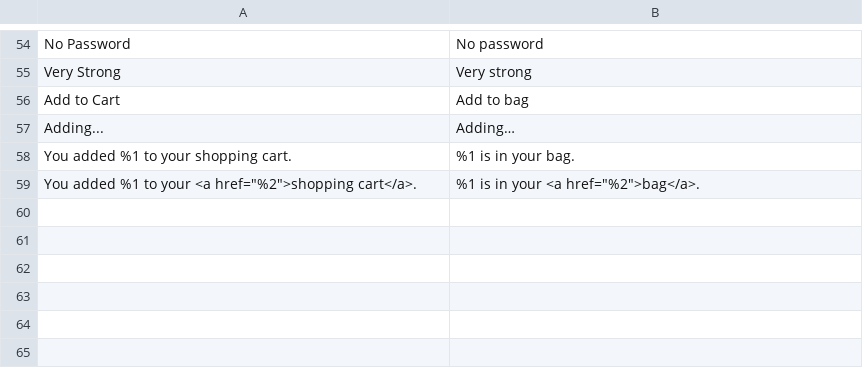
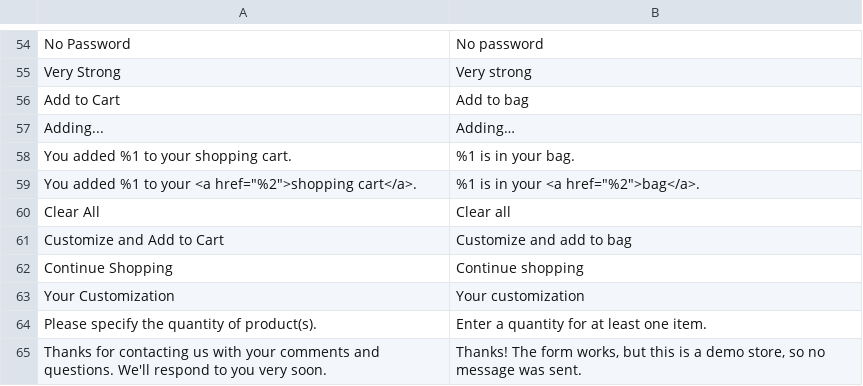
Before and after one commit to michaelkuhlman/m2.michael-kuhlman.com, a CSV file: app/design/frontend/ThirdShot/court/i18n/en_US.csv, drawn as a sheet; only a part is shown, gaps mark what is left out; the diff names each change by its address in the sheet, - before the commit and + after, or states it on an @@ line.

```diff
--- a/app/design/frontend/ThirdShot/court/i18n/en_US.csv
+++ b/app/design/frontend/ThirdShot/court/i18n/en_US.csv
+row 60: Clear All | Clear all
+row 61: Customize and Add to Cart | Customize and add to bag
+row 62: Continue Shopping | Continue shopping
+row 63: Your Customization | Your customization
+row 64: Please specify the quantity of product(s). | Enter a quantity for at least one item.
+row 65: Thanks for contacting us with your comments and questions. We'll respond to you very soon. | Thanks! The form works, but this is a demo store, so no message was sent.
```
Also changed, not shown: 37 other files.
